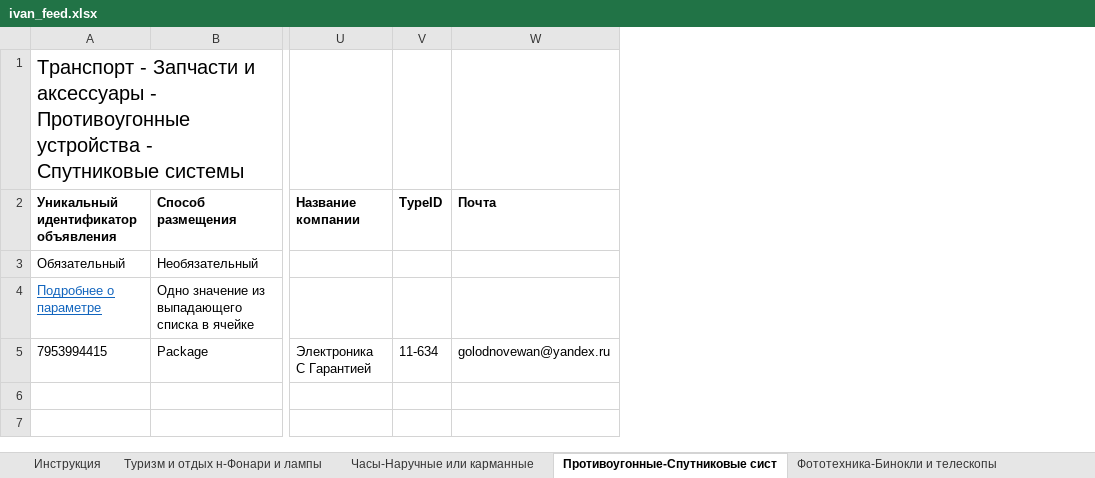
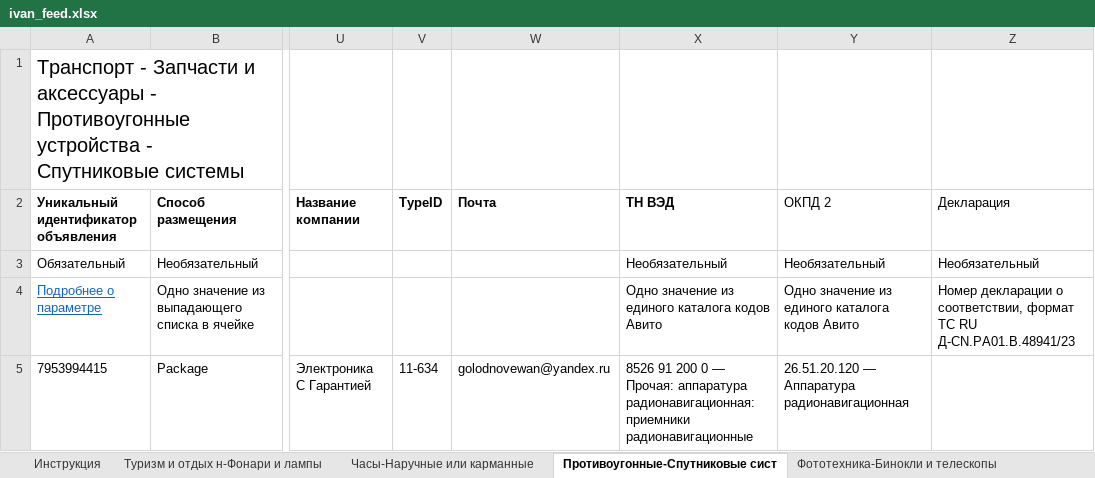
Before and after one commit to golodnov1daniil-prog/avito-autoload, an Excel workbook: ivan_feed.xlsx, sheet Противоугонные-Спутниковые сист, drawn as a sheet; only a part is shown, gaps mark what is left out; values as stored, in another font and other column widths than the file's, no borders; conditional formats not drawn; the diff names each change by its address in the sheet, - before the commit and + after, or states it on an @@ line.

Commit message:
compliance: ТН ВЭД + ОКПД 2 на все строки, декларации ТР ЕАЭС 037/2016 на фонари Yemao/COBA/Bleskluxe (06.10.2026)

```diff
--- a/ivan_feed.xlsx (sheet Противоугонные-Спутниковые сист)
+++ b/ivan_feed.xlsx (sheet Противоугонные-Спутниковые сист)
+column X (ТН ВЭД), rows 3-5: Необязательный | Одно значение из единого каталога кодов Авито | 8526 91 200 0 — Прочая: аппаратура радионавигационная: приемники радионавигационные
+column Y (ОКПД 2), rows 3-5: Необязательный | Одно значение из единого каталога кодов Авито | 26.51.20.120 — Аппаратура радионавигационная
+column Z (Декларация), rows 3-4: Необязательный | Номер декларации о соответствии, формат ТС RU Д-CN.РА01.В.48941/23
```
Also changed, not shown: sheet Садовая техника-Воздуходувки и, sheet Фототехника-Бинокли и телескопы, sheet Туризм и отдых н-Фонари и лампы, sheet Часы-Наручные или карманные.
